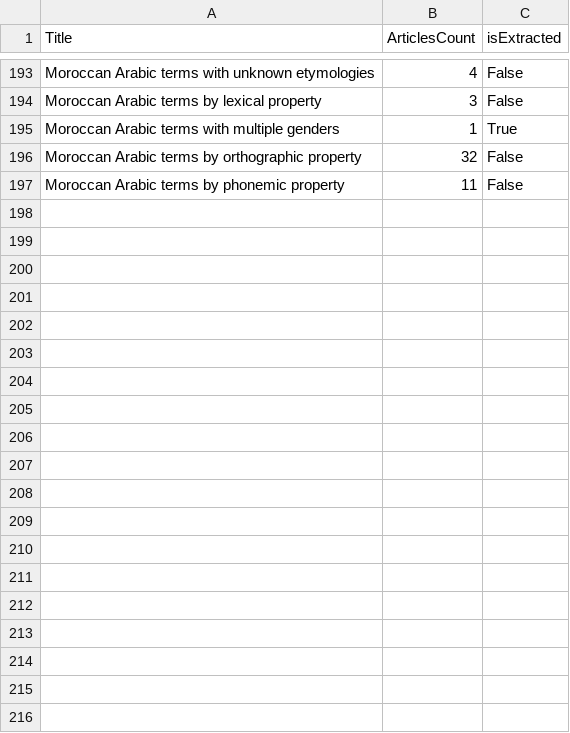
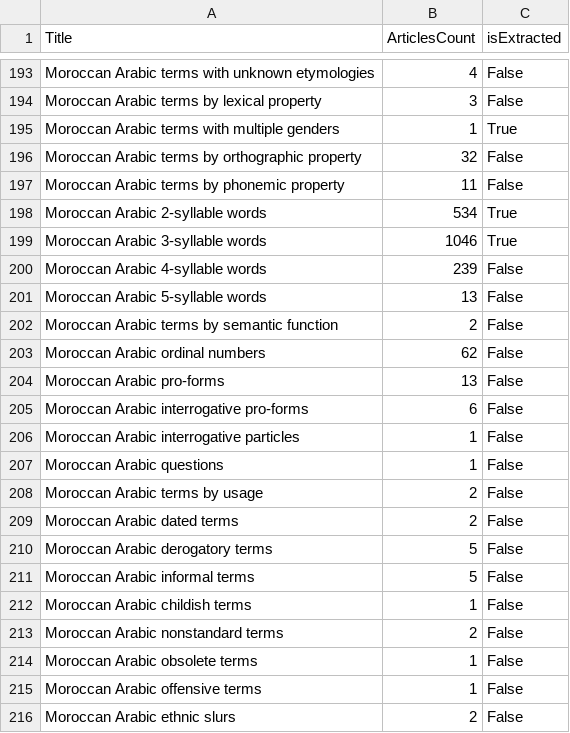
Before and after one commit to bonnjalal/ExportDarijaTerms, a CSV file: CategoryList_tmp.csv, drawn as a sheet; only a part is shown, gaps mark what is left out; the diff covers the shown part only; the diff names each change by its address in the sheet, - before the commit and + after, or states it on an @@ line.

Commit message:
generate terms by categories

```diff
--- a/CategoryList_tmp.csv
+++ b/CategoryList_tmp.csv
+row 198: Moroccan Arabic 2-syllable words | 534 | True
+row 199: Moroccan Arabic 3-syllable words | 1046 | True
+row 200: Moroccan Arabic 4-syllable words | 239 | False
+row 201: Moroccan Arabic 5-syllable words | 13 | False
+row 202: Moroccan Arabic terms by semantic function | 2 | False
+row 203: Moroccan Arabic ordinal numbers | 62 | False
+row 204: Moroccan Arabic pro-forms | 13 | False
+row 205: Moroccan Arabic interrogative pro-forms | 6 | False
+row 206: Moroccan Arabic interrogative particles | 1 | False
+row 207: Moroccan Arabic questions | 1 | False
+row 208: Moroccan Arabic terms by usage | 2 | False
+row 209: Moroccan Arabic dated terms | 2 | False
+row 210: Moroccan Arabic derogatory terms | 5 | False
+row 211: Moroccan Arabic informal terms | 5 | False
+row 212: Moroccan Arabic childish terms | 1 | False
+row 213: Moroccan Arabic nonstandard terms | 2 | False
+row 214: Moroccan Arabic obsolete terms | 1 | False
+row 215: Moroccan Arabic offensive terms | 1 | False
+row 216: Moroccan Arabic ethnic slurs | 2 | False
```
Also changed, not shown: 44 added rows elsewhere in this file, CategoryList.csv, 9 other files.
